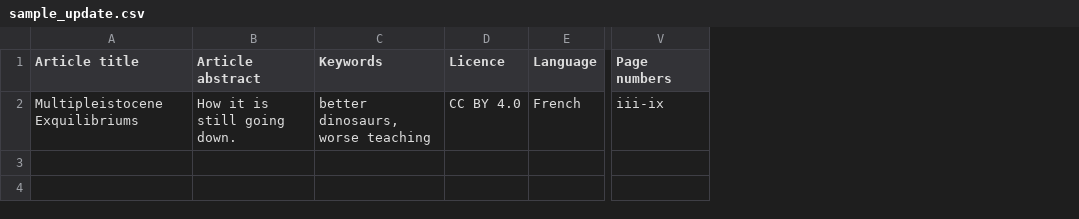
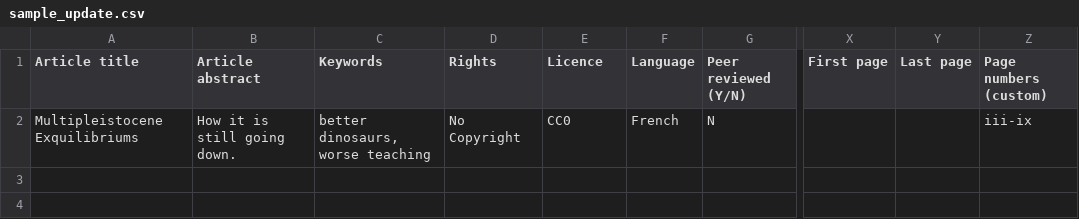
Before and after one commit to openlibhums/imports, a CSV file: docs/source/_static/sample_update.csv, drawn as a sheet; only a part is shown, gaps mark what is left out; addresses are those after the commit; the diff names each change by its address in the sheet, - before the commit and + after, or states it on an @@ line.

```diff
--- a/docs/source/_static/sample_update.csv
+++ b/docs/source/_static/sample_update.csv
+column D (Rights), row 2: No Copyright
+column G (Peer reviewed (Y/N)), row 2: N
+column X (First page), empty
+column Y (Last page), empty
-Z1: Page numbers
+Z1: Page numbers (custom)
-E2 (Licence): CC BY 4.0
+E2 (Licence): CC0
```
Also changed, not shown: docs/source/_static/metadata_template.csv, docs/source/_static/sample_import.csv, 8 other files.
